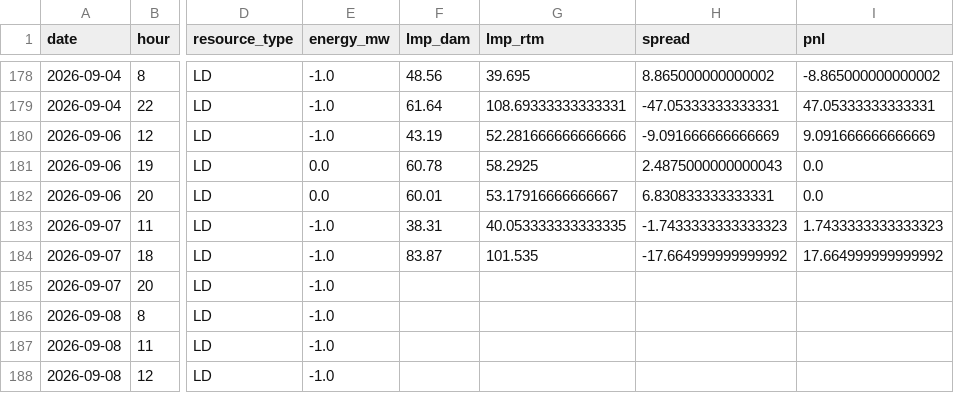
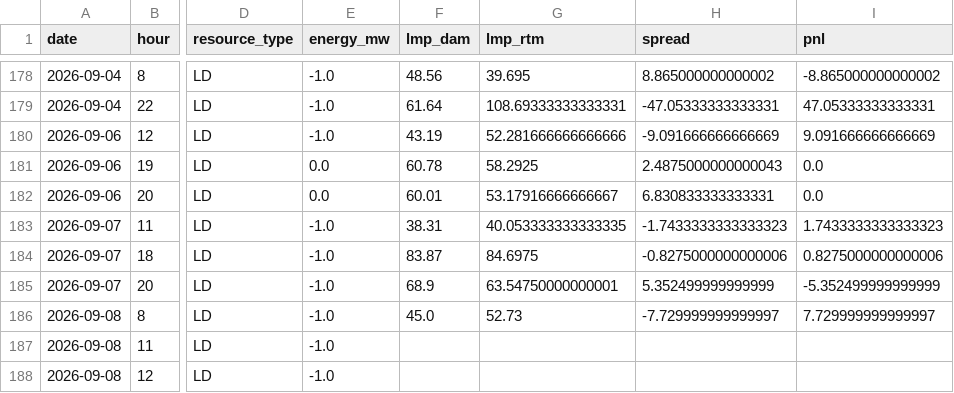
Before and after one commit to lulopdz/lrg-dashboard, a CSV file: data/historical_pnl.csv, drawn as a sheet; only a part is shown, gaps mark what is left out; the diff names each change by its address in the sheet, - before the commit and + after, or states it on an @@ line.

```diff
--- a/data/historical_pnl.csv
+++ b/data/historical_pnl.csv
-G184 (lmp_rtm): 101.535
+G184 (lmp_rtm): 84.6975
-H184 (spread): -17.664999999999992
+H184 (spread): -0.8275000000000006
-I184 (pnl): 17.664999999999992
+I184 (pnl): 0.8275000000000006
-F185 (lmp_dam): (empty)
+F185 (lmp_dam): 68.9
-G185 (lmp_rtm): (empty)
+G185 (lmp_rtm): 63.54750000000001
-H185 (spread): (empty)
+H185 (spread): 5.352499999999999
-I185 (pnl): (empty)
+I185 (pnl): -5.352499999999999
-F186 (lmp_dam): (empty)
+F186 (lmp_dam): 45.0
-G186 (lmp_rtm): (empty)
+G186 (lmp_rtm): 52.73
-H186 (spread): (empty)
+H186 (spread): -7.729999999999997
-I186 (pnl): (empty)
+I186 (pnl): 7.729999999999997
```
Also changed, not shown: data/ieso_load_forecast.csv, data/ieso_wind_forecast.csv, 3 other files.
